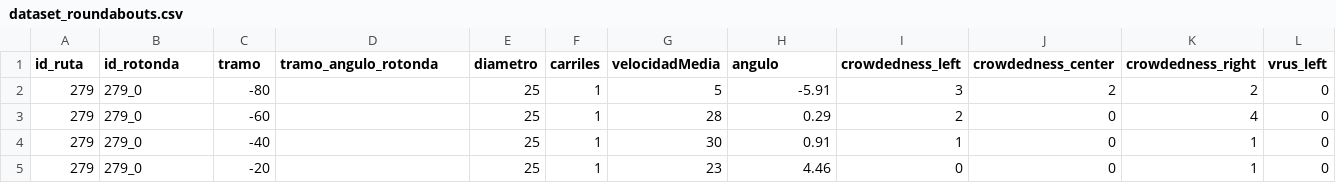
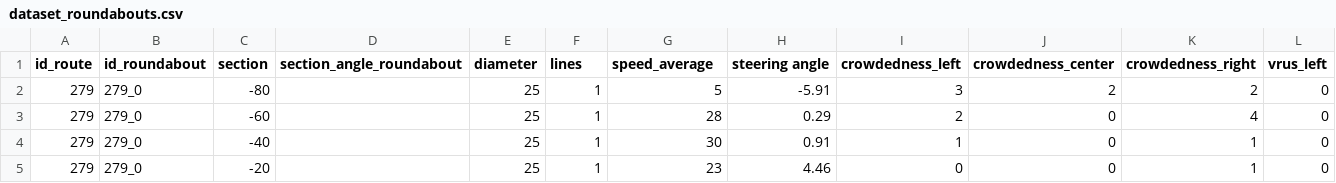
Before and after one commit to Lauragcuenca/dataset-roundabout, a CSV file: dataset_roundabouts.csv, drawn as a sheet; only a part is shown; the diff names each change by its address in the sheet, - before the commit and + after, or states it on an @@ line.

Commit message:
Add files via upload

```diff
--- a/dataset_roundabouts.csv
+++ b/dataset_roundabouts.csv
-A1: id_ruta
+A1: id_route
-B1: id_rotonda
+B1: id_roundabout
-C1: tramo
+C1: section
-D1: tramo_angulo_rotonda
+D1: section_angle_roundabout
-E1: diametro
+E1: diameter
-F1: carriles
+F1: lines
-G1: velocidadMedia
+G1: speed_average
-H1: angulo
+H1: steering angle
```
